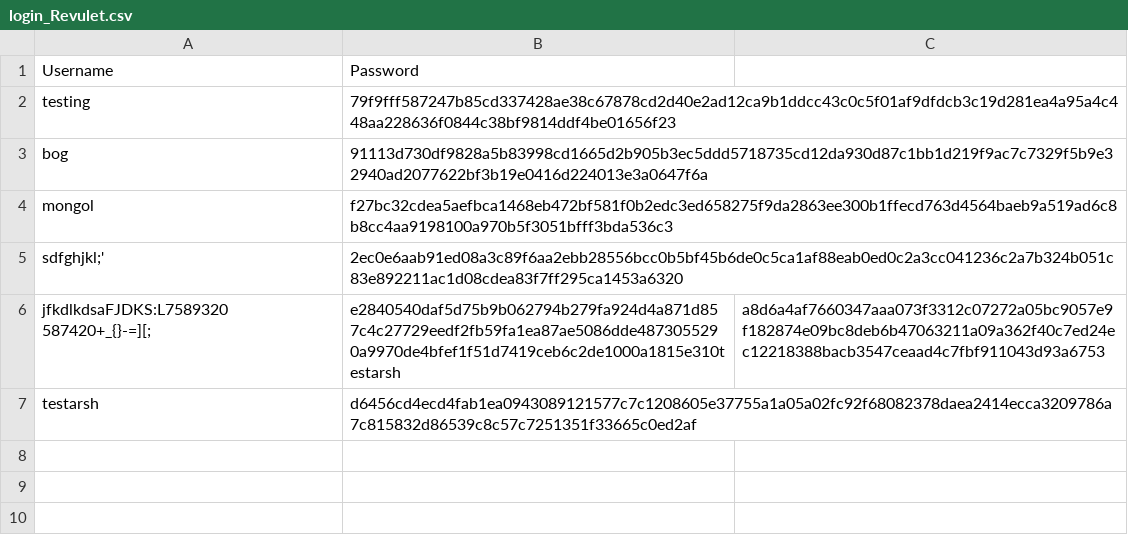
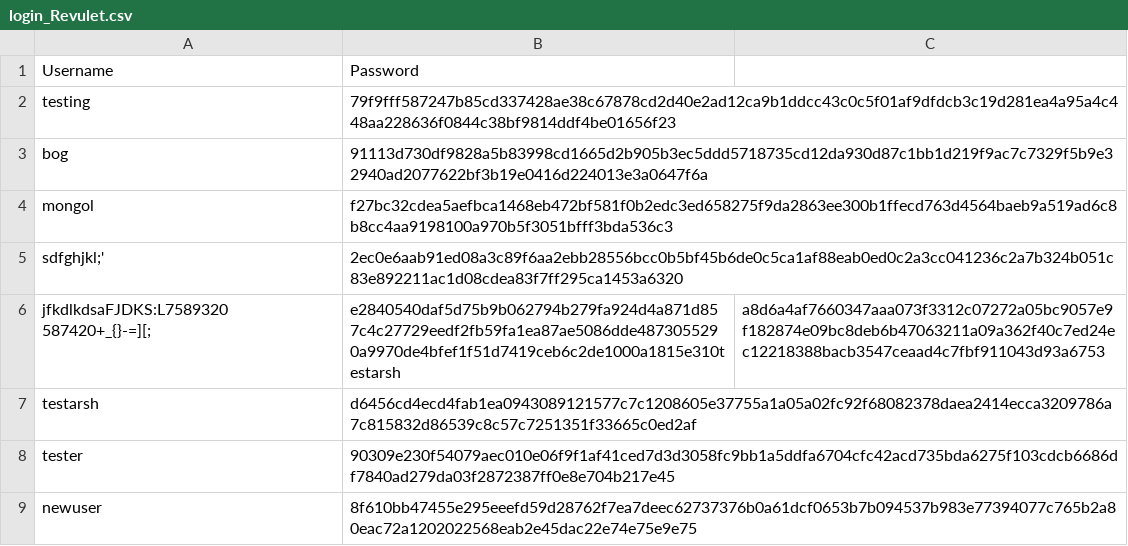
Before and after one commit to INTELION11/personal-finance, a CSV file: finance_program/documents/login_Revulet.csv, drawn as a sheet.

```diff
--- a/finance_program/documents/login_Revulet.csv
+++ b/finance_program/documents/login_Revulet.csv
@@ -7 +7,3 @@ jfkdlkdsaFJDKS:L7589320 587420+_{}-=][;,e2840540daf5d75b9b062794b279fa924d4a871d
 testarsh,d6456cd4ecd4fab1ea0943089121577c7c1208605e37755a1a05a02fc92f68082378daea2414ecca3209786a7c815832d86539c8c57c7251351f33665c0ed2af
+tester,90309e230f54079aec010e06f9f1af41ced7d3d3058fc9bb1a5ddfa6704cfc42acd735bda6275f103cdcb6686df7840ad279da03f2872387ff0e8e704b217e45
+newuser,8f610bb47455e295eeefd59d28762f7ea7deec62737376b0a61dcf0653b7b094537b983e77394077c765b2a80eac72a1202022568eab2e45dac22e74e75e9e75
```
Also changed, not shown: 10 other files.
